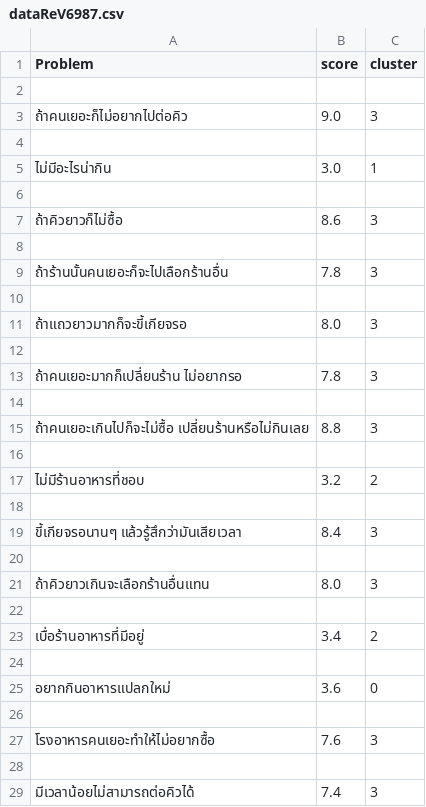
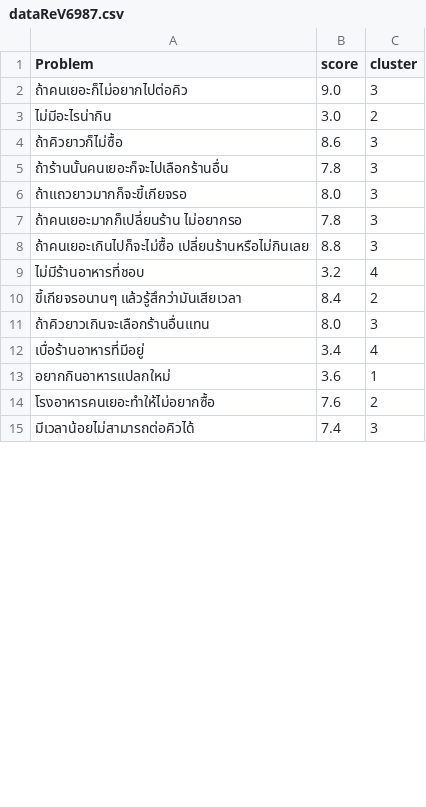
Before and after one commit to apichart2425/RE_Project, a CSV file: data/dataReV6987.csv, drawn as a sheet; only a part is shown; the diff covers the shown part only.

Commit message:
Chart cluster new problem

```diff
--- a/data/dataReV6987.csv
+++ b/data/dataReV6987.csv
@@ -1,29 +1,15 @@
 Problem,score,cluster
-
  ถ้าคนเยอะก็ไม่อยากไปต่อคิว,9.0,3
-
-ไม่มีอะไรน่ากิน,3.0,1
-
+ไม่มีอะไรน่ากิน,3.0,2
 ถ้าคิวยาวก็ไม่ซื้อ,8.6,3
-
 ถ้าร้านนั้นคนเยอะก็จะไปเลือกร้านอื่น,7.8,3
-
 ถ้าแถวยาวมากก็จะขี้เกียจรอ,8.0,3
-
 ถ้าคนเยอะมากก็เปลี่ยนร้าน ไม่อยากรอ,7.8,3
-
 ถ้าคนเยอะเกินไปก็จะไม่ซื้อ เปลี่ยนร้านหรือไม่กินเลย,8.8,3
-
-ไม่มีร้านอาหารที่ชอบ,3.2,2
-
-ขี้เกียจรอนานๆ แล้วรู้สึกว่ามันเสียเวลา,8.4,3
-
+ไม่มีร้านอาหารที่ชอบ,3.2,4
+ขี้เกียจรอนานๆ แล้วรู้สึกว่ามันเสียเวลา,8.4,2
 ถ้าคิวยาวเกินจะเลือกร้านอื่นแทน,8.0,3
-
-เบื่อร้านอาหารที่มีอยู่,3.4,2
-
-อยากกินอาหารแปลกใหม่,3.6,0
-
-โรงอาหารคนเยอะทำให้ไม่อยากซื้อ,7.6,3
-
+เบื่อร้านอาหารที่มีอยู่,3.4,4
+อยากกินอาหารแปลกใหม่,3.6,1
+โรงอาหารคนเยอะทำให้ไม่อยากซื้อ,7.6,2
 มีเวลาน้อยไม่สามารถต่อคิวได้,7.4,3
```
Also changed, not shown: 62 removed rows and 37 edited cells elsewhere in this file, data/dataNotmatt.csv, 6 other files.
